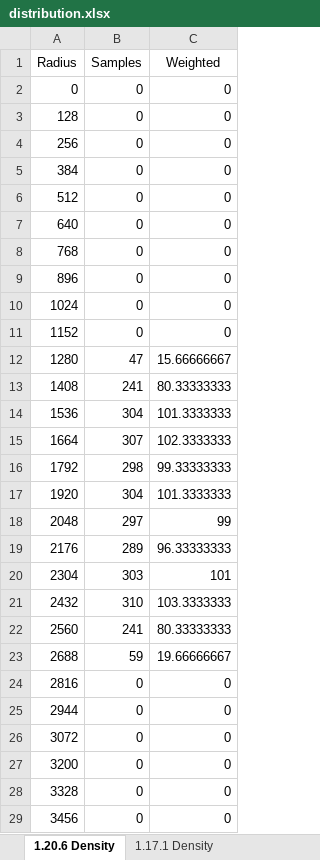
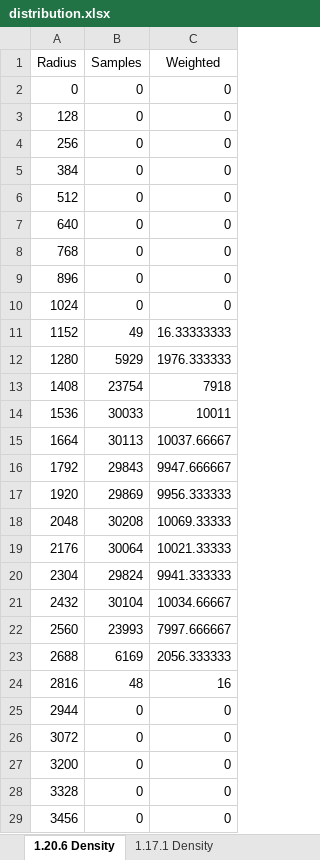
Before and after one commit to i5wear/iTrace, an Excel workbook: tests&docs/distribution.xlsx, sheet 1.20.6 Density, drawn as a sheet; only a part is shown; values as stored, in another font and other column widths than the file's, no borders; charts and pictures not drawn; the diff covers the shown part only; the diff names each change by its address in the sheet, - before the commit and + after, or states it on an @@ line.

Commit message:
Updated data

```diff
--- a/tests&docs/distribution.xlsx (sheet 1.20.6 Density)
+++ b/tests&docs/distribution.xlsx (sheet 1.20.6 Density)
-B11 (Samples): 0
+B11 (Samples): 49
-C11 (Weighted): 0
+C11 (Weighted): 16.33333333
-B12 (Samples): 47
+B12 (Samples): 5929
-C12 (Weighted): 15.66666667
+C12 (Weighted): 1976.333333
-B13 (Samples): 241
+B13 (Samples): 23754
-C13 (Weighted): 80.33333333
+C13 (Weighted): 7918
-B14 (Samples): 304
+B14 (Samples): 30033
-C14 (Weighted): 101.3333333
+C14 (Weighted): 10011
-B15 (Samples): 307
+B15 (Samples): 30113
-C15 (Weighted): 102.3333333
+C15 (Weighted): 10037.66667
-B16 (Samples): 298
+B16 (Samples): 29843
-C16 (Weighted): 99.33333333
+C16 (Weighted): 9947.666667
-B17 (Samples): 304
+B17 (Samples): 29869
-C17 (Weighted): 101.3333333
+C17 (Weighted): 9956.333333
-B18 (Samples): 297
+B18 (Samples): 30208
-C18 (Weighted): 99
+C18 (Weighted): 10069.33333
-B19 (Samples): 289
+B19 (Samples): 30064
-C19 (Weighted): 96.33333333
+C19 (Weighted): 10021.33333
-B20 (Samples): 303
+B20 (Samples): 29824
-C20 (Weighted): 101
+C20 (Weighted): 9941.333333
-B21 (Samples): 310
+B21 (Samples): 30104
-C21 (Weighted): 103.3333333
+C21 (Weighted): 10034.66667
-B22 (Samples): 241
+B22 (Samples): 23993
-C22 (Weighted): 80.33333333
+C22 (Weighted): 7997.666667
-B23 (Samples): 59
+B23 (Samples): 6169
-C23 (Weighted): 19.66666667
+C23 (Weighted): 2056.333333
-B24 (Samples): 0
+B24 (Samples): 48
-C24 (Weighted): 0
+C24 (Weighted): 16
```
Also changed, not shown: 196 edited cells elsewhere in this sheet, sheet 1.8.9 Density, sheet 1.0.0 Density, charts or pictures, 3 other files.
